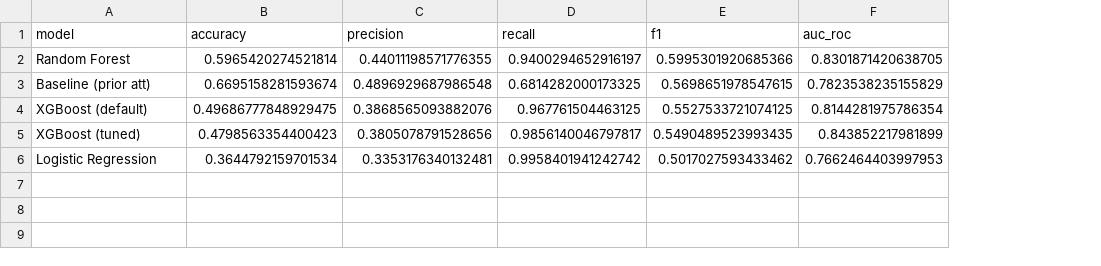
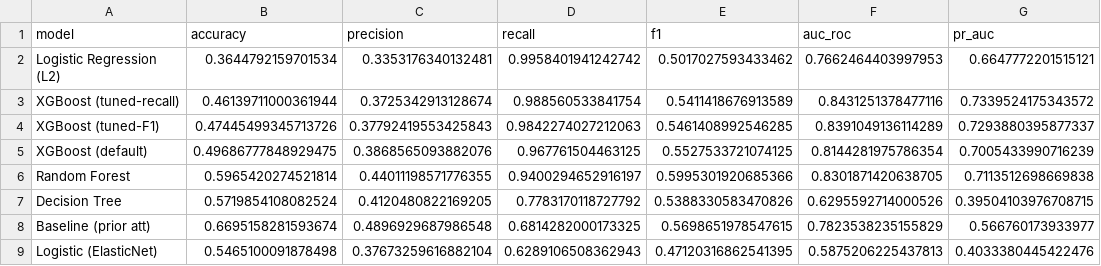
Before and after one commit to kaiagaoo/ousd-absence-prediction, a CSV file: models/model_comparison.csv, drawn as a sheet; removed rows and columns are numbered as before the commit, all else as after; the diff names each change by its address in the sheet, - before the commit and + after, or states it on an @@ line.

Commit message:
model fine tuning

```diff
--- a/models/model_comparison.csv
+++ b/models/model_comparison.csv
+column G (pr_auc), row 6: 0.7113512698669838; row 8: 0.566760173933977
+row 2: Logistic Regression (L2) | 0.3644792159701534 | 0.3353176340132481 | 0.9958401941242742 | 0.5017027593433462 | 0.7662464403997953 | 0.6647772201515121
+row 3: XGBoost (tuned-recall) | 0.46139711000361944 | 0.3725342913128674 | 0.988560533841754 | 0.5411418676913589 | 0.8431251378477116 | 0.7339524175343572
+row 4: XGBoost (tuned-F1) | 0.47445499345713726 | 0.37792419553425843 | 0.9842274027212063 | 0.5461408992546285 | 0.8391049136114289 | 0.7293880395877337
@@ row 4 moved to row 5: XGBoost (default) @@
+row 7: Decision Tree | 0.5719854108082524 | 0.4120480822169205 | 0.7783170118727792 | 0.5388330583470826 | 0.6295592714000526 | 0.39504103976708715
-row 5: XGBoost (tuned) | 0.4798563354400423 | 0.3805078791528656 | 0.9856140046797817 | 0.5490489523993435 | 0.843852217981899
-row 6: Logistic Regression | 0.3644792159701534 | 0.3353176340132481 | 0.9958401941242742 | 0.5017027593433462 | 0.7662464403997953
+row 9: Logistic (ElasticNet) | 0.5465100091878498 | 0.37673259616882104 | 0.6289106508362943 | 0.47120316862541395 | 0.5875206225437813 | 0.4033380445422476
```
Also changed, not shown: 8 other files.
